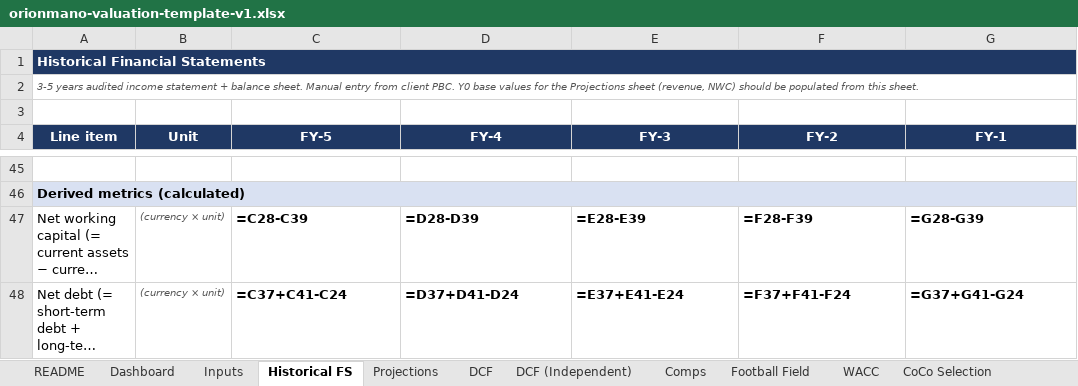
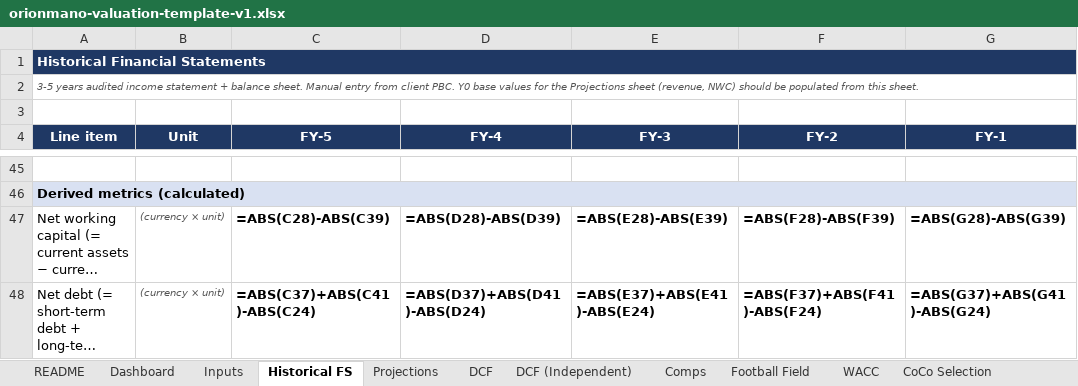
Before and after one commit to AriusLee/orionmano-api, an Excel workbook: materials/templates/orionmano-valuation-template-v1.xlsx, sheet Historical FS, drawn as a sheet; only a part is shown, gaps mark what is left out; long unchanged cells end in …; values as stored, in another font and other column widths than the file's, no borders; formulas without a stored value are shown as written; the diff names each change by its address in the sheet, - before the commit and + after, or states it on an @@ line.

```diff
--- a/materials/templates/orionmano-valuation-template-v1.xlsx (sheet Historical FS)
+++ b/materials/templates/orionmano-valuation-template-v1.xlsx (sheet Historical FS)
-C47 (FY-5): =C28-C39
+C47 (FY-5): =ABS(C28)-ABS(C39)
-D47 (FY-4): =D28-D39
+D47 (FY-4): =ABS(D28)-ABS(D39)
-E47 (FY-3): =E28-E39
+E47 (FY-3): =ABS(E28)-ABS(E39)
-F47 (FY-2): =F28-F39
+F47 (FY-2): =ABS(F28)-ABS(F39)
-G47 (FY-1): =G28-G39
+G47 (FY-1): =ABS(G28)-ABS(G39)
-C48 (FY-5): =C37+C41-C24
+C48 (FY-5): =ABS(C37)+ABS(C41)-ABS(C24)
-D48 (FY-4): =D37+D41-D24
+D48 (FY-4): =ABS(D37)+ABS(D41)-ABS(D24)
-E48 (FY-3): =E37+E41-E24
+E48 (FY-3): =ABS(E37)+ABS(E41)-ABS(E24)
-F48 (FY-2): =F37+F41-F24
+F48 (FY-2): =ABS(F37)+ABS(F41)-ABS(F24)
-G48 (FY-1): =G37+G41-G24
+G48 (FY-1): =ABS(G37)+ABS(G41)-ABS(G24)
```
Also changed, not shown: 1 other file.
